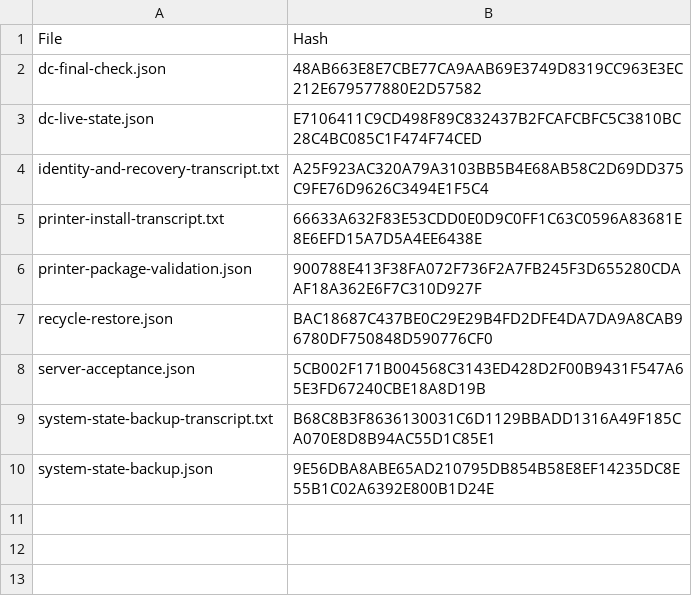
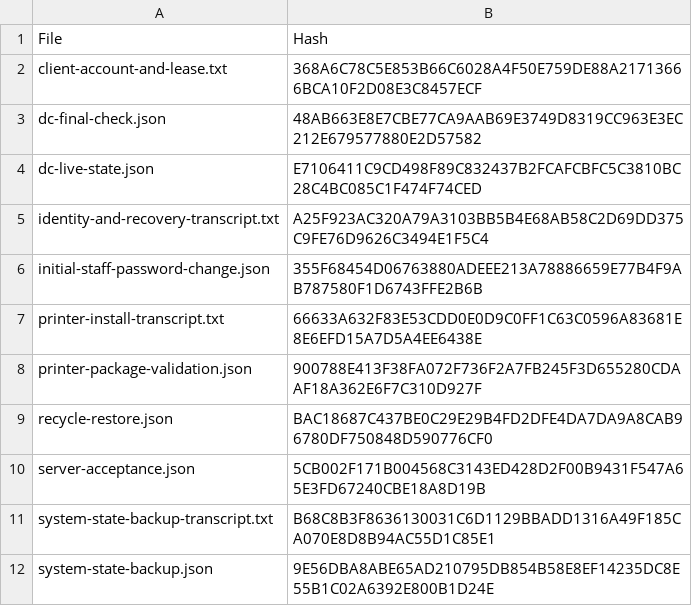
Before and after one commit to iamnajib71/windows-ad-lab, a CSV file: evidence/server/sha256.csv, drawn as a sheet.

Commit message:
Resume client configuration after guest restart and capture staff evidence

```diff
--- a/evidence/server/sha256.csv
+++ b/evidence/server/sha256.csv
@@ -1,2 +1,3 @@
 "File","Hash"
+"client-account-and-lease.txt","368A6C78C5E853B66C6028A4F50E759DE88A21713666BCA10F2D08E3C8457ECF"
 "dc-final-check.json","48AB663E8E7CBE77CA9AAB69E3749D8319CC963E3EC212E679577880E2D57582"
@@ -4,2 +5,3 @@
 "identity-and-recovery-transcript.txt","A25F923AC320A79A3103BB5B4E68AB58C2D69DD375C9FE76D9626C3494E1F5C4"
+"initial-staff-password-change.json","355F68454D06763880ADEEE213A78886659E77B4F9AB787580F1D6743FFE2B6B"
 "printer-install-transcript.txt","66633A632F83E53CDD0E0D9C0FF1C63C0596A83681E8E6EFD15A7D5A4EE6438E"
```
Also changed, not shown: 14 other files.
